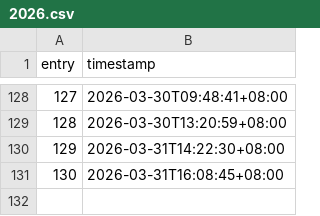
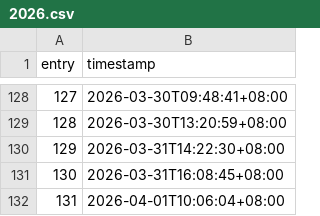
Before and after one commit to khalyld9/dev-logs, a CSV file: activity/2026.csv, drawn as a sheet; only a part is shown, gaps mark what is left out.

Commit message:
chore: record generated activity 131/357 (2026-04-01)
Co-authored-by: arena-agent <297053741+arena-agent@users.noreply.github.com>

```diff
--- a/activity/2026.csv
+++ b/activity/2026.csv
@@ -131 +131,2 @@ entry,timestamp
 130,2026-03-31T16:08:45+08:00
+131,2026-04-01T10:06:04+08:00
```
